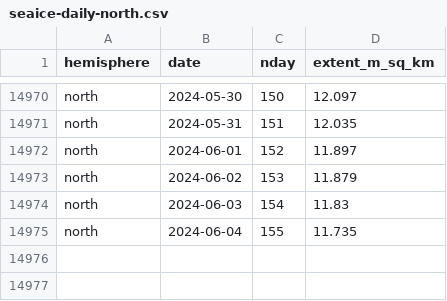
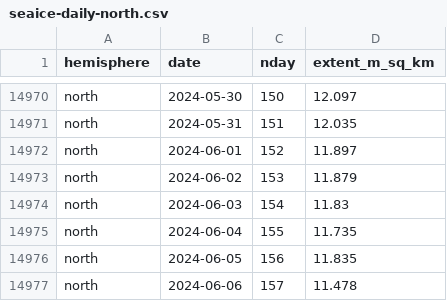
Before and after one commit to 360-info/tracker-seaice, a CSV file: data/seaice-daily-north.csv, drawn as a sheet; only a part is shown, gaps mark what is left out.

```diff
--- a/data/seaice-daily-north.csv
+++ b/data/seaice-daily-north.csv
@@ -14975 +14975,3 @@ north,2024-06-03,154,11.83
 north,2024-06-04,155,11.735
+north,2024-06-05,156,11.835
+north,2024-06-06,157,11.478
```
Also changed, not shown: data/seaice-daily-south.csv, data/seaice-thisyear-north.csv, 1 other file.
